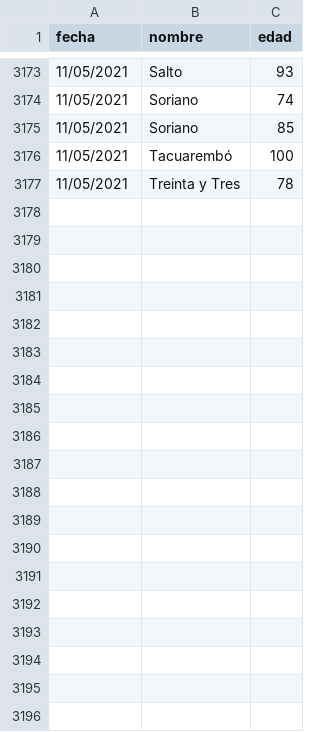
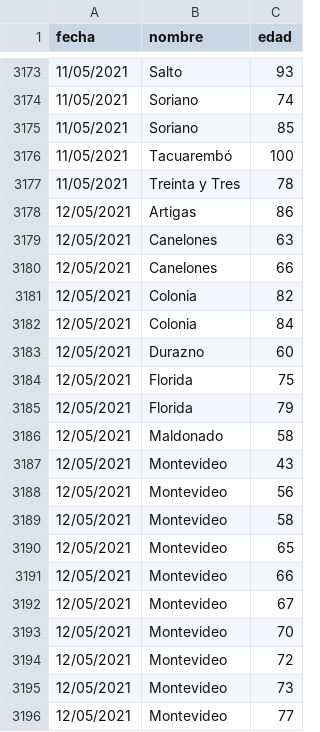
Before and after one commit to lscasso/covid, a CSV file: estadisticasUY_fallecimientos.csv, drawn as a sheet; only a part is shown, gaps mark what is left out; the diff covers the shown part only.

Commit message:
update 12/05/2021

```diff
--- a/estadisticasUY_fallecimientos.csv
+++ b/estadisticasUY_fallecimientos.csv
@@ -3177 +3177,20 @@ fecha,nombre,edad
 11/05/2021,Treinta y Tres,78
+12/05/2021,Artigas,86
+12/05/2021,Canelones,63
+12/05/2021,Canelones,66
+12/05/2021,Colonia,82
+12/05/2021,Colonia,84
+12/05/2021,Durazno,60
+12/05/2021,Florida,75
+12/05/2021,Florida,79
+12/05/2021,Maldonado,58
+12/05/2021,Montevideo,43
+12/05/2021,Montevideo,56
+12/05/2021,Montevideo,58
+12/05/2021,Montevideo,65
+12/05/2021,Montevideo,66
+12/05/2021,Montevideo,67
+12/05/2021,Montevideo,70
+12/05/2021,Montevideo,72
+12/05/2021,Montevideo,73
+12/05/2021,Montevideo,77
```
Also changed, not shown: 25 added rows elsewhere in this file.
